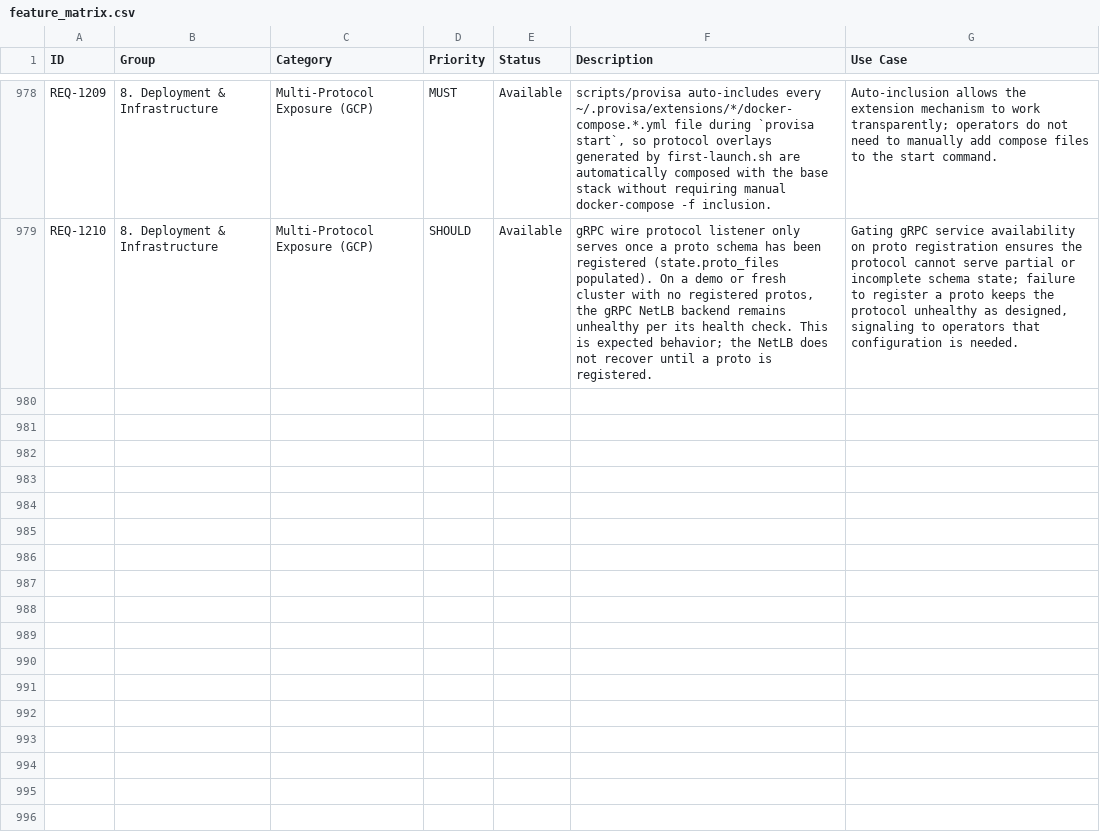
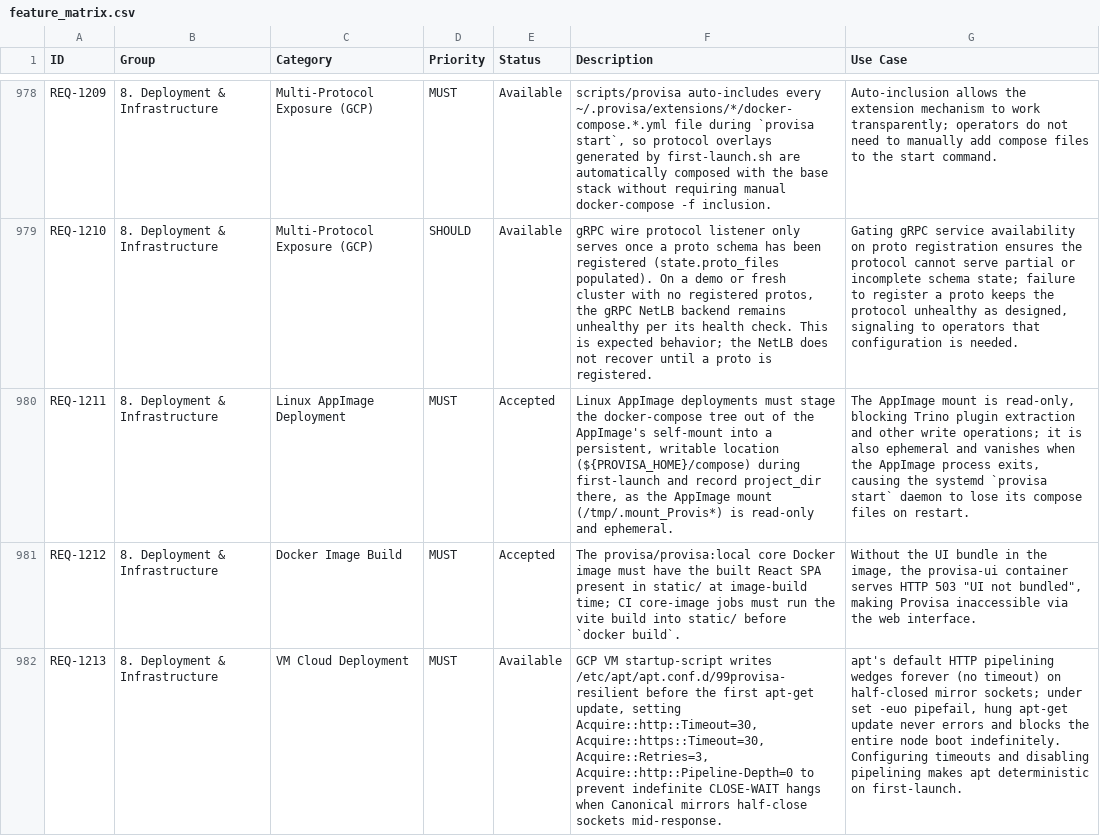
Before and after one commit to kenstott/provisa, a CSV file: docs/exports/feature_matrix.csv, drawn as a sheet; only a part is shown, gaps mark what is left out; the diff names each change by its address in the sheet, - before the commit and + after, or states it on an @@ line.

```diff
--- a/docs/exports/feature_matrix.csv
+++ b/docs/exports/feature_matrix.csv
+row 980: REQ-1211 | 8. Deployment & Infrastructure | Linux AppImage Deployment | MUST | Accepted | Linux AppImage deployments must stage the docker-compose tree out of the AppImage's self-mount into a persistent, writable location (${PROVISA_HOME}/compose) during first-launch and record project_dir there, as the AppImage mount (/tmp/.mount_Provis*) is read-only and ephemeral. | The AppImage mount is read-only, blocking Trino plugin extraction and other write operations; it is also ephemeral and vanishes when the AppImage process exits, causing the systemd `provisa start` daemon to lose its compose files on restart.
+row 981: REQ-1212 | 8. Deployment & Infrastructure | Docker Image Build | MUST | Accepted | The provisa/provisa:local core Docker image must have the built React SPA present in static/ at image-build time; CI core-image jobs must run the vite build into static/ before `docker build`. | Without the UI bundle in the image, the provisa-ui container serves HTTP 503 "UI not bundled", making Provisa inaccessible via the web interface.
+row 982: REQ-1213 | 8. Deployment & Infrastructure | VM Cloud Deployment | MUST | Available | GCP VM startup-script writes /etc/apt/apt.conf.d/99provisa-resilient before the first apt-get update, setting Acquire::http::Timeout=30, Acquire::https::Timeout=30, Acquire::Retries=3, Acquire::http::Pipeline-Depth=0 to prevent indefinite CLOSE-WAIT hangs when Canonical mirrors half-close sockets mid-response. | apt's default HTTP pipelining wedges forever (no timeout) on half-closed mirror sockets; under set -euo pipefail, hung apt-get update never errors and blocks the entire node boot indefinitely. Configuring timeouts and disabling pipelining makes apt deterministic on first-launch.
```
Also changed, not shown: docs/exports/traceability_matrix.csv, 2 other files.
